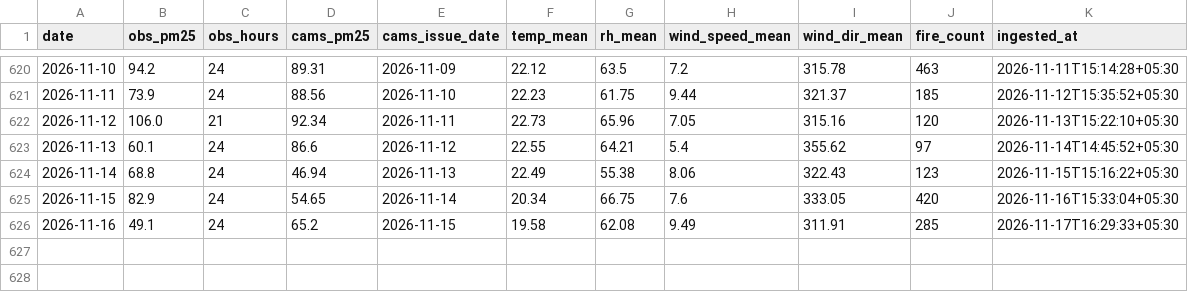
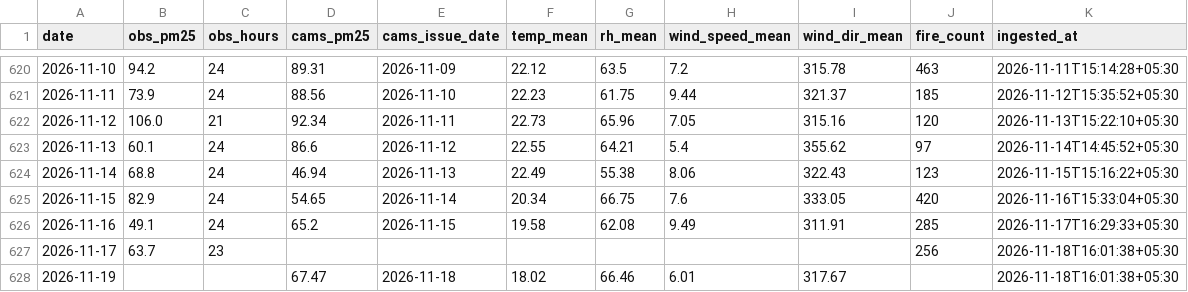
Before and after one commit to Blakkbird/ucs503p-202627odd-Project-P1.v1, a CSV file: data/daily.csv, drawn as a sheet; only a part is shown, gaps mark what is left out; the diff names each change by its address in the sheet, - before the commit and + after, or states it on an @@ line.

```diff
--- a/data/daily.csv
+++ b/data/daily.csv
+row 627: 2026-11-17 | 63.7 | 23 |  |  |  |  |  |  | 256 | 2026-11-18T16:01:38+05:30
+row 628: 2026-11-19 |  |  | 67.47 | 2026-11-18 | 18.02 | 66.46 | 6.01 | 317.67 |  | 2026-11-18T16:01:38+05:30
```
Also changed, not shown: 7 other files.
